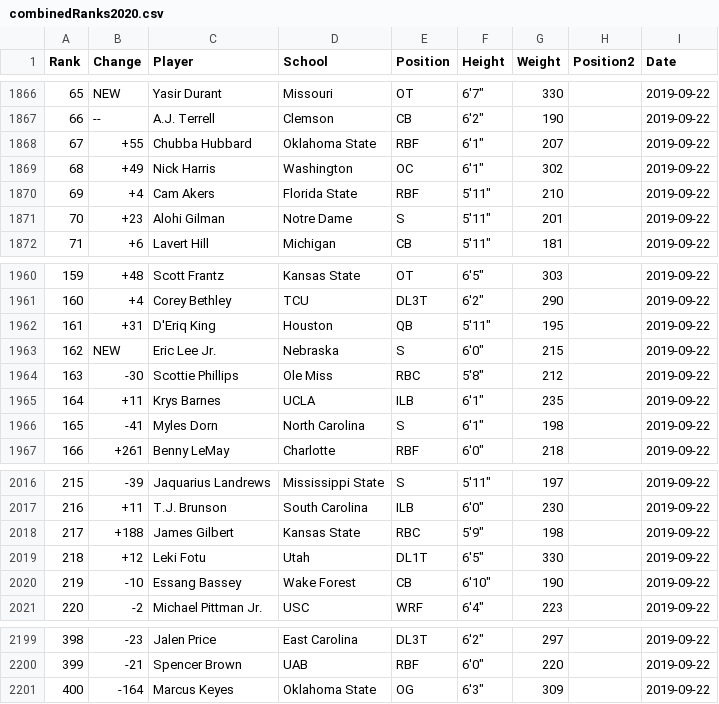
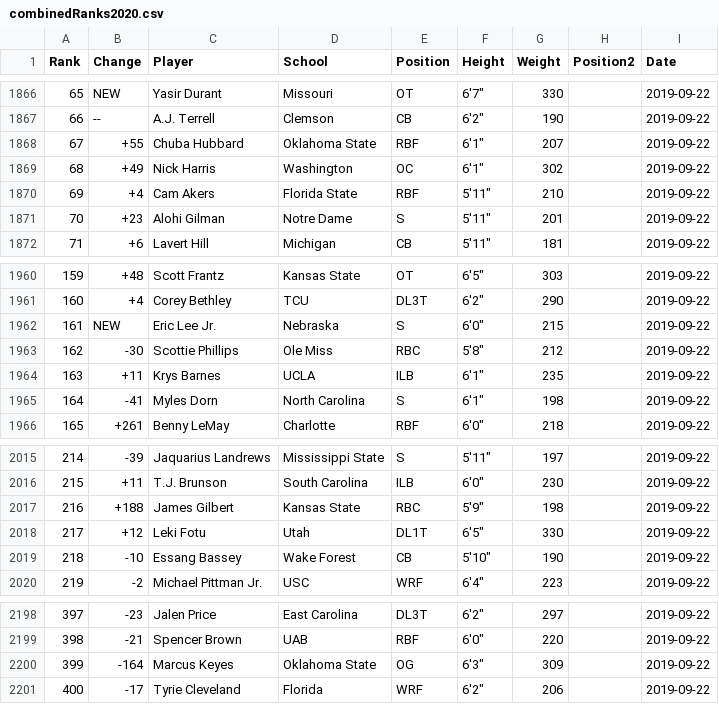
Before and after one commit to Leagify/scrapysharp-dt2020, a CSV file: ranks/combinedRanks2020.csv, drawn as a sheet; only a part is shown, gaps mark what is left out; removed rows and columns are numbered as before the commit, all else as after; the diff names each change by its address in the sheet, - before the commit and + after, or states it on an @@ line.

```diff
--- a/ranks/combinedRanks2020.csv
+++ b/ranks/combinedRanks2020.csv
-C1868 (Player): Chubba Hubbard
+C1868 (Player): Chuba Hubbard
-row 1962: 161 | +31 | D'Eriq King | Houston | QB | 5'11" | 195 |  | 2019-09-22
@@ column A (Rank) renumbered between rows 1962 and 2200 @@
-F2019 (Height): 6'10"
+F2019 (Height): 5'10"
+row 2201: 400 | -17 | Tyrie Cleveland | Florida | WRF | 6'2" | 206 |  | 2019-09-22
```
Also changed, not shown: ranks/2019-09-22-ranks.csv, ranks/joinedRanks2020.csv, 2 other files.
